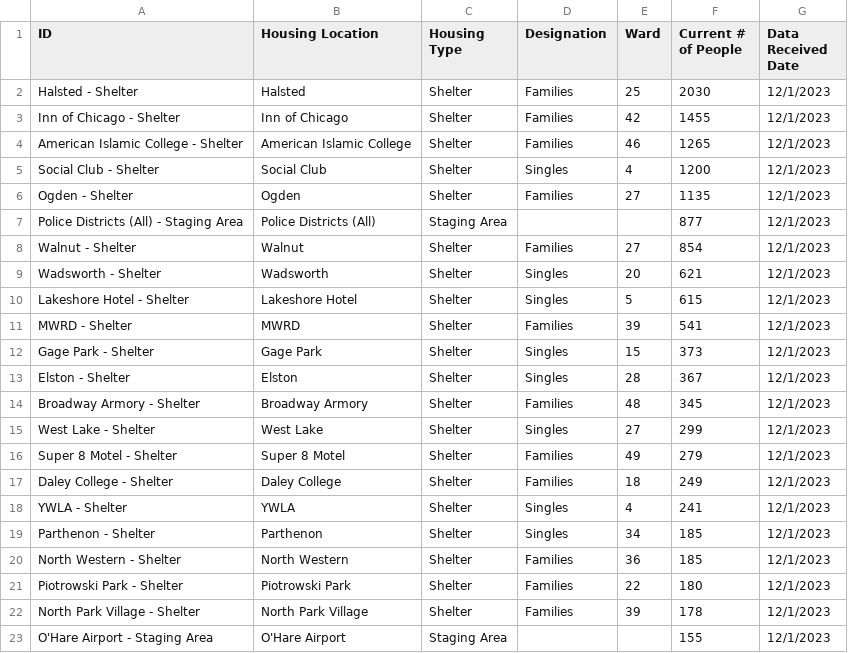
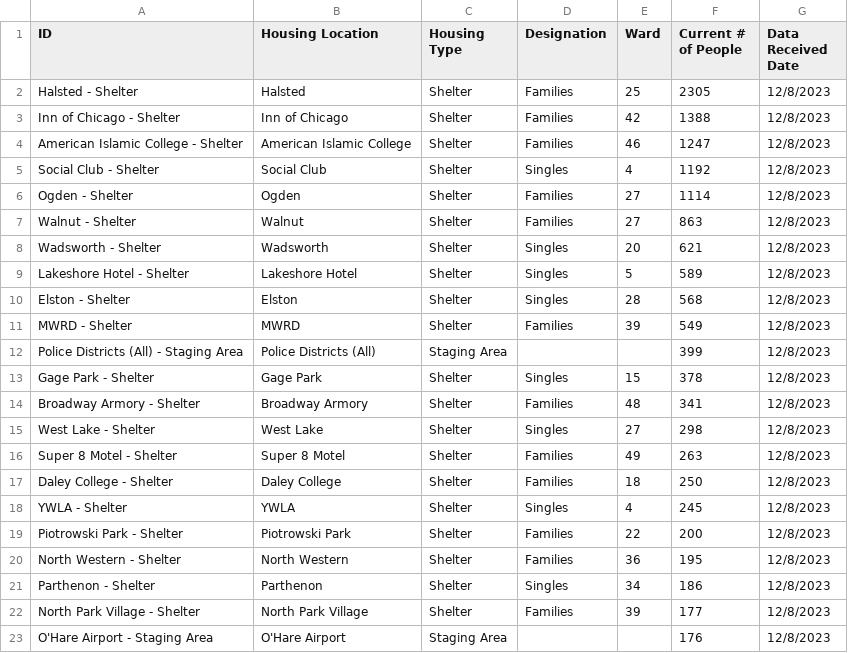
Before and after one commit to fgregg/asylum-dashboard-data, a CSV file: data/housing_locations.csv, drawn as a sheet; only a part is shown; the diff covers the shown part only.

```diff
--- a/data/housing_locations.csv
+++ b/data/housing_locations.csv
@@ -1,23 +1,23 @@
 ID,Housing Location,Housing Type,Designation,Ward,Current # of People,Data Received Date
-Halsted - Shelter,Halsted,Shelter,Families,25,2030,12/1/2023
-Inn of Chicago - Shelter,Inn of Chicago,Shelter,Families,42,1455,12/1/2023
-American Islamic College - Shelter,American Islamic College,Shelter,Families,46,1265,12/1/2023
-Social Club - Shelter,Social Club,Shelter,Singles,4,1200,12/1/2023
-Ogden - Shelter,Ogden,Shelter,Families,27,1135,12/1/2023
-Police Districts (All) - Staging Area,Police Districts (All),Staging Area,,,877,12/1/2023
-Walnut - Shelter,Walnut,Shelter,Families,27,854,12/1/2023
-Wadsworth - Shelter,Wadsworth,Shelter,Singles,20,621,12/1/2023
-Lakeshore Hotel - Shelter,Lakeshore Hotel,Shelter,Singles,5,615,12/1/2023
-MWRD - Shelter,MWRD,Shelter,Families,39,541,12/1/2023
-Gage Park - Shelter,Gage Park,Shelter,Singles,15,373,12/1/2023
-Elston - Shelter,Elston,Shelter,Singles,28,367,12/1/2023
-Broadway Armory - Shelter,Broadway Armory,Shelter,Families,48,345,12/1/2023
-West Lake - Shelter,West Lake,Shelter,Singles,27,299,12/1/2023
-Super 8 Motel - Shelter,Super 8 Motel,Shelter,Families,49,279,12/1/2023
-Daley College - Shelter,Daley College,Shelter,Families,18,249,12/1/2023
-YWLA - Shelter,YWLA,Shelter,Singles,4,241,12/1/2023
-Parthenon - Shelter,Parthenon,Shelter,Singles,34,185,12/1/2023
-North Western - Shelter,North Western,Shelter,Families,36,185,12/1/2023
-Piotrowski Park - Shelter,Piotrowski Park,Shelter,Families,22,180,12/1/2023
-North Park Village - Shelter,North Park Village,Shelter,Families,39,178,12/1/2023
-O'Hare Airport - Staging Area,O'Hare Airport,Staging Area,,,155,12/1/2023
+Halsted - Shelter,Halsted,Shelter,Families,25,2305,12/8/2023
+Inn of Chicago - Shelter,Inn of Chicago,Shelter,Families,42,1388,12/8/2023
+American Islamic College - Shelter,American Islamic College,Shelter,Families,46,1247,12/8/2023
+Social Club - Shelter,Social Club,Shelter,Singles,4,1192,12/8/2023
+Ogden - Shelter,Ogden,Shelter,Families,27,1114,12/8/2023
+Walnut - Shelter,Walnut,Shelter,Families,27,863,12/8/2023
+Wadsworth - Shelter,Wadsworth,Shelter,Singles,20,621,12/8/2023
+Lakeshore Hotel - Shelter,Lakeshore Hotel,Shelter,Singles,5,589,12/8/2023
+Elston - Shelter,Elston,Shelter,Singles,28,568,12/8/2023
+MWRD - Shelter,MWRD,Shelter,Families,39,549,12/8/2023
+Police Districts (All) - Staging Area,Police Districts (All),Staging Area,,,399,12/8/2023
+Gage Park - Shelter,Gage Park,Shelter,Singles,15,378,12/8/2023
+Broadway Armory - Shelter,Broadway Armory,Shelter,Families,48,341,12/8/2023
+West Lake - Shelter,West Lake,Shelter,Singles,27,298,12/8/2023
+Super 8 Motel - Shelter,Super 8 Motel,Shelter,Families,49,263,12/8/2023
+Daley College - Shelter,Daley College,Shelter,Families,18,250,12/8/2023
+YWLA - Shelter,YWLA,Shelter,Singles,4,245,12/8/2023
+Piotrowski Park - Shelter,Piotrowski Park,Shelter,Families,22,200,12/8/2023
+North Western - Shelter,North Western,Shelter,Families,36,195,12/8/2023
+Parthenon - Shelter,Parthenon,Shelter,Singles,34,186,12/8/2023
+North Park Village - Shelter,North Park Village,Shelter,Families,39,177,12/8/2023
+O'Hare Airport - Staging Area,O'Hare Airport,Staging Area,,,176,12/8/2023
```
Also changed, not shown: 13 edited cells elsewhere in this file, data/census.csv, data/counts_by_housing.csv.
